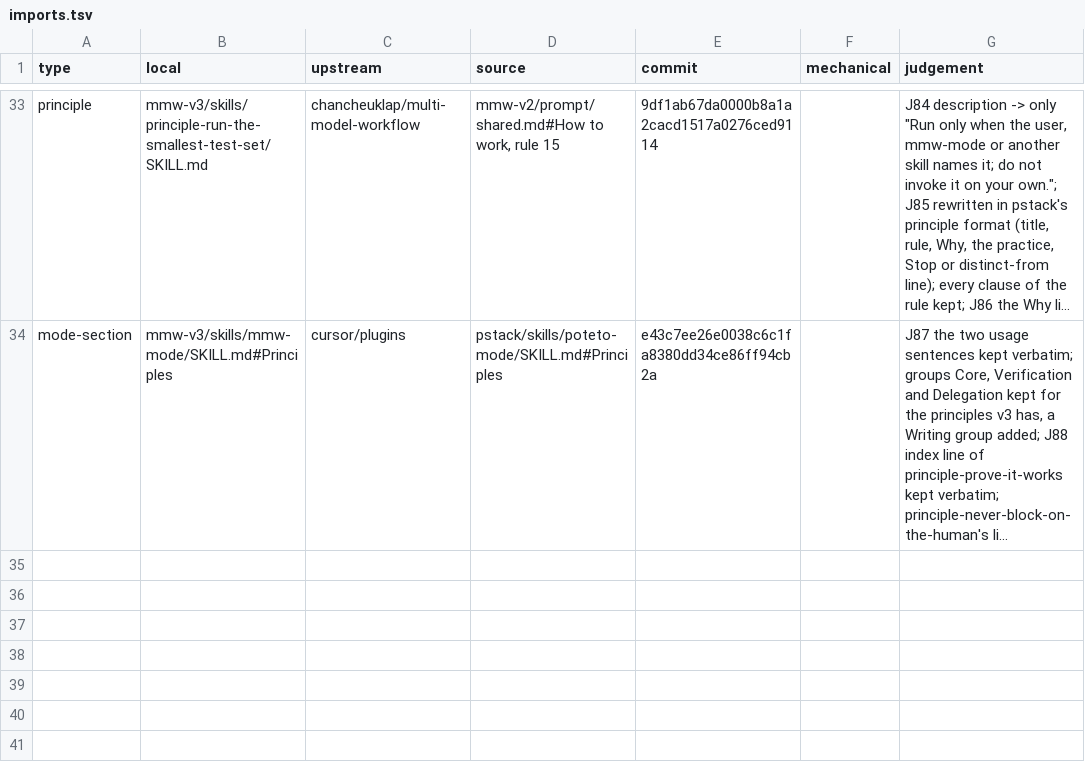
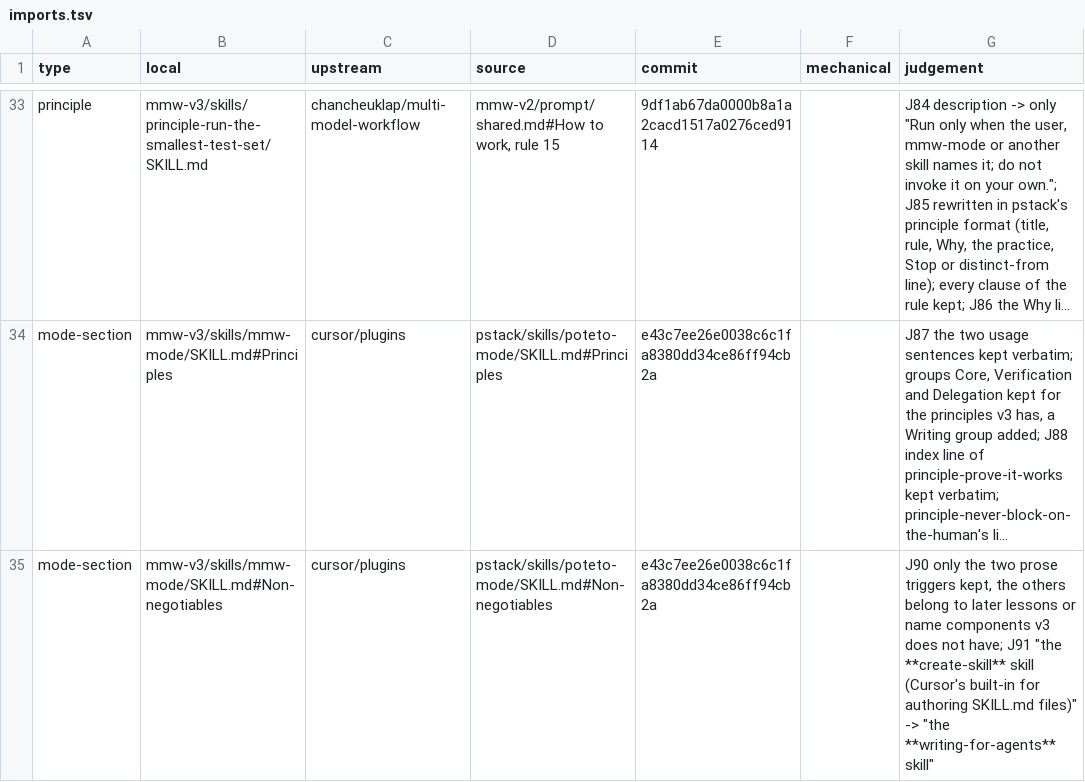
Before and after one commit to chancheuklap/multi-model-workflow, a TSV file: mmw-v3/imports.tsv, drawn as a sheet; only a part is shown, gaps mark what is left out; long unchanged cells end in …; the diff covers the shown part only; the diff names each change by its address in the sheet, - before the commit and + after, or states it on an @@ line.

```diff
--- a/mmw-v3/imports.tsv
+++ b/mmw-v3/imports.tsv
+row 35: mode-section | mmw-v3/skills/mmw-mode/SKILL.md#Non-negotiables | cursor/plugins | pstack/skills/poteto-mode/SKILL.md#Non-negotiables | e43c7ee26e0038c6c1fa8380dd34ce86ff94cb2a |  | J90 only the two prose triggers kept, the others belong to later lessons or name components v3 does not have; J91 "the **create-skill** skill (Cursor's built-in for authoring SKILL.md files)" -> "the **writing-for-agents** skill"
```
Also changed, not shown: 3 added rows elsewhere in this file, 7 other files.
